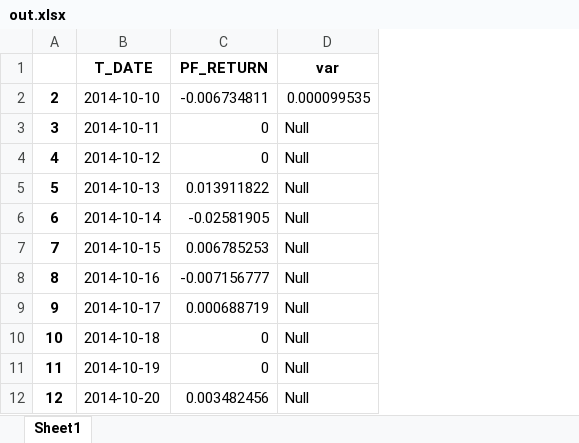
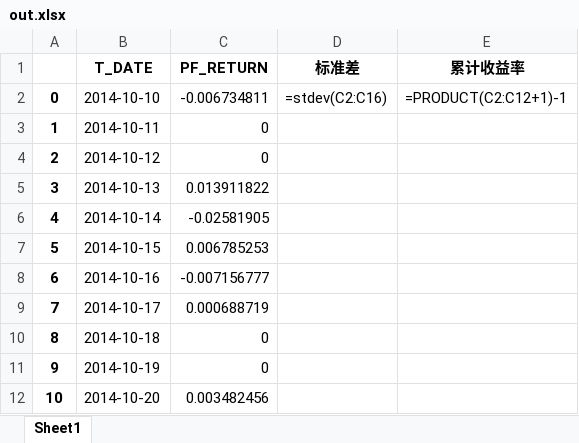
Before and after one commit to zmxhdu/excel, an Excel workbook: out.xlsx, sheet Sheet1, drawn as a sheet; values as stored, in another font and other column widths than the file's, no borders; formulas without a stored value are shown as written; removed rows and columns are numbered as before the commit, all else as after; the diff names each change by its address in the sheet, - before the commit and + after, or states it on an @@ line.

```diff
--- a/out.xlsx (sheet Sheet1)
+++ b/out.xlsx (sheet Sheet1)
-column D (var), rows 2-12: 0.000099535 | Null | Null | Null | Null | Null | Null | Null | Null | Null | Null
+column D (标准差), row 2: =stdev(C2:C16)
+column E (累计收益率), row 2: =PRODUCT(C2:C12+1)-1
@@ column A renumbered from row 2 down @@
```
Also changed, not shown: 3 other files.
